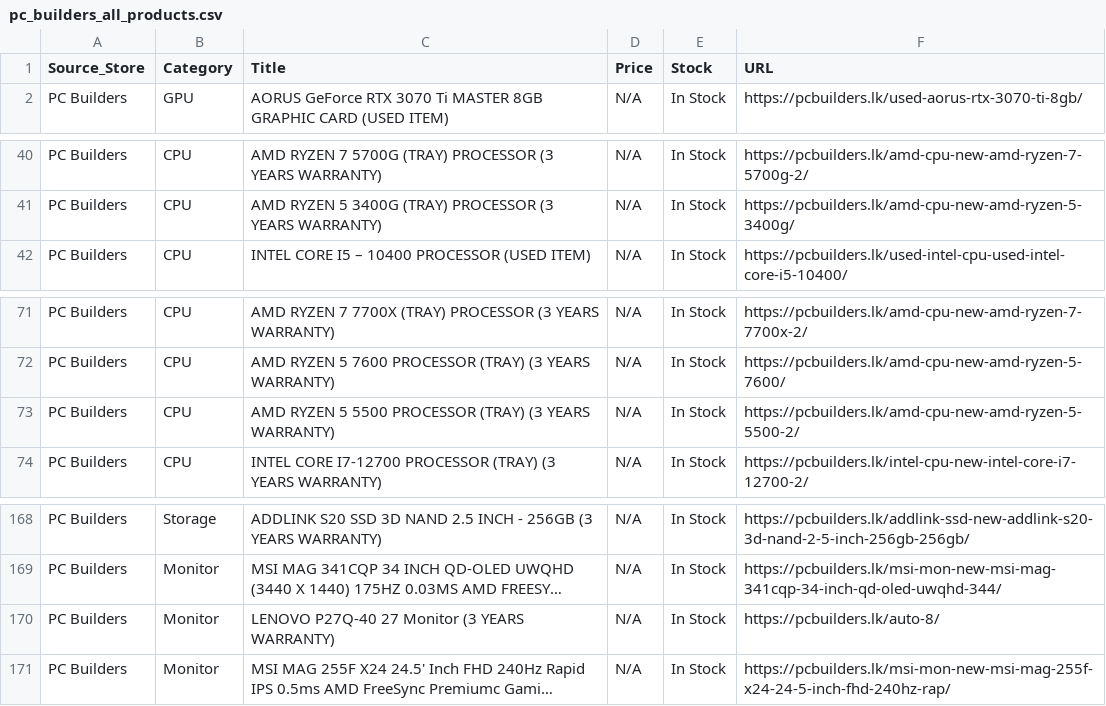
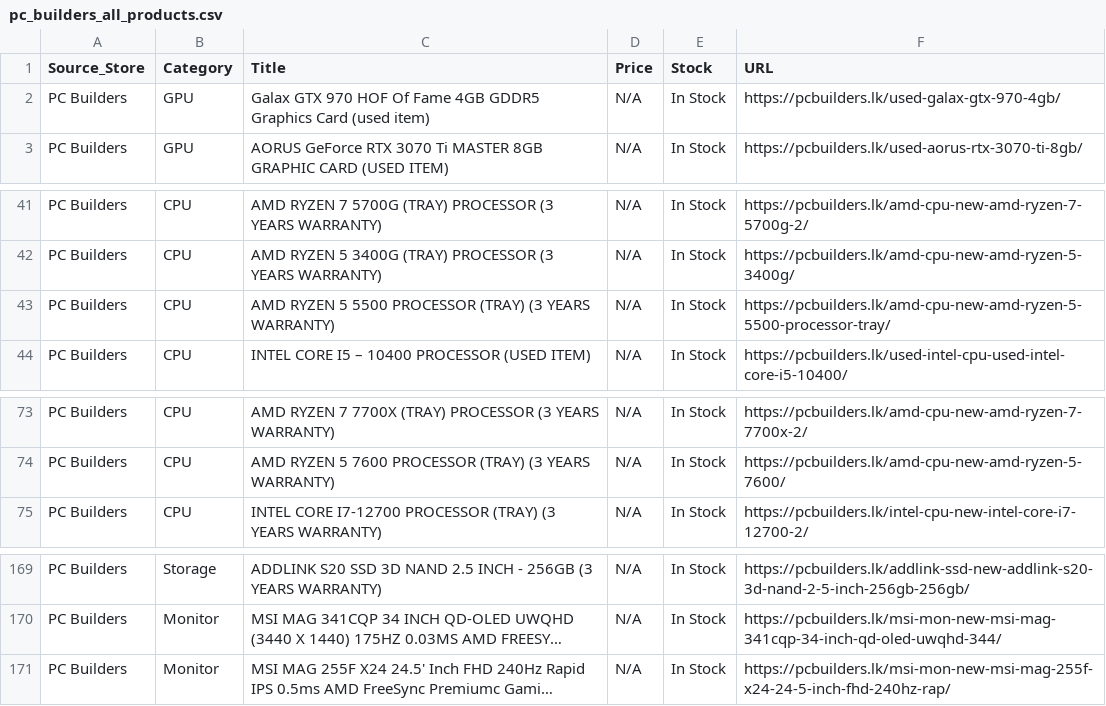
Before and after one commit to ChalanaDilshan/rig-recon, a CSV file: data/raw/pc_builders_all_products.csv, drawn as a sheet; only a part is shown, gaps mark what is left out; long unchanged cells end in …; removed rows and columns are numbered as before the commit, all else as after; the diff names each change by its address in the sheet, - before the commit and + after, or states it on an @@ line.

```diff
--- a/data/raw/pc_builders_all_products.csv
+++ b/data/raw/pc_builders_all_products.csv
+row 2: PC Builders | GPU | Galax GTX 970 HOF Of Fame 4GB GDDR5 Graphics Card (used item) | N/A | In Stock | https://pcbuilders.lk/used-galax-gtx-970-4gb/
+row 43: PC Builders | CPU | AMD RYZEN 5 5500 PROCESSOR (TRAY) (3 YEARS WARRANTY) | N/A | In Stock | https://pcbuilders.lk/amd-cpu-new-amd-ryzen-5-5500-processor-tray/
-row 73: PC Builders | CPU | AMD RYZEN 5 5500 PROCESSOR (TRAY) (3 YEARS WARRANTY) | N/A | In Stock | https://pcbuilders.lk/amd-cpu-new-amd-ryzen-5-5500-2/
-row 170: PC Builders | Monitor | LENOVO P27Q-40 27 Monitor (3 YEARS WARRANTY) | N/A | In Stock | https://pcbuilders.lk/auto-8/
```
Also changed, not shown: data/raw/nanotek_all_products.csv, 5 other files.
